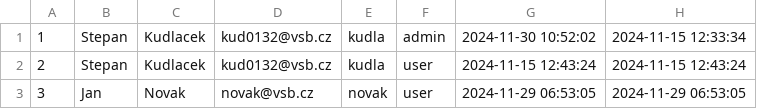
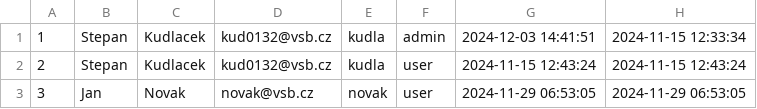
Before and after one commit to Kudl1k/vis, a CSV file: Users.csv, drawn as a sheet.

```diff
--- a/Users.csv
+++ b/Users.csv
@@ -1,2 +1,2 @@
-1,Stepan,Kudlacek,kud0132@vsb.cz,kudla,admin,2024-11-30 10:52:02,2024-11-15 12:33:34
+1,Stepan,Kudlacek,kud0132@vsb.cz,kudla,admin,2024-12-03 14:41:51,2024-11-15 12:33:34
 2,Stepan,Kudlacek,kud0132@vsb.cz,kudla,user,2024-11-15 12:43:24,2024-11-15 12:43:24
```
Also changed, not shown: Matches.csv, 20 other files.
